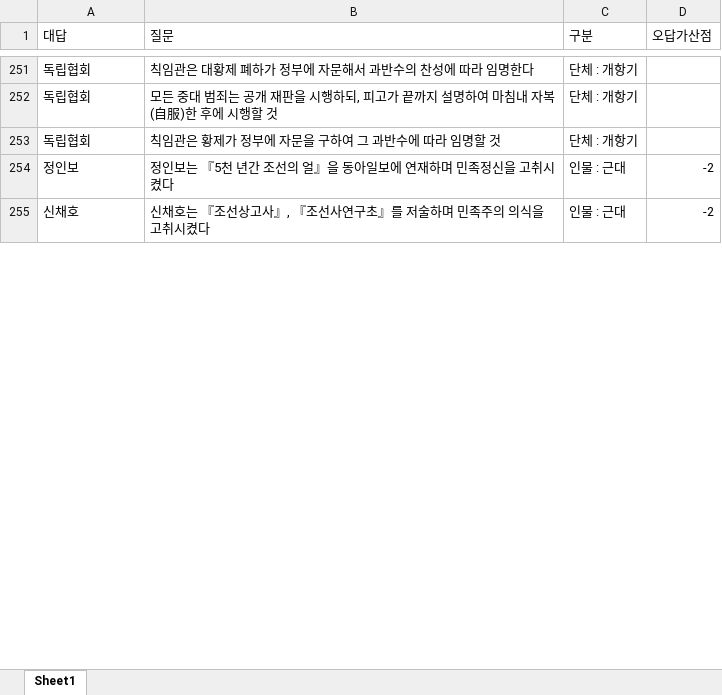
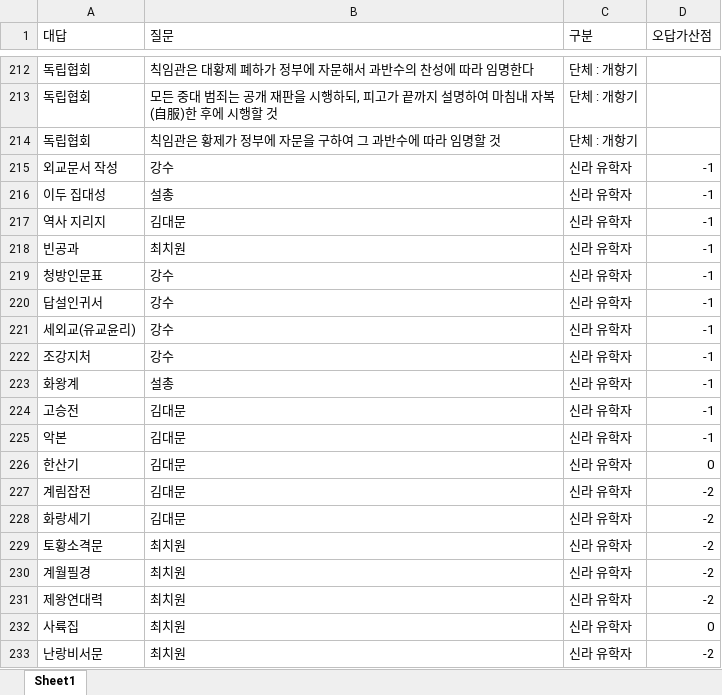
Before and after one commit to Choisignal/Private-Quizlet, an Excel workbook: 학습자료/단답형/한국사 파이널.xlsx, sheet Sheet1, drawn as a sheet; only a part is shown, gaps mark what is left out; the shorter side is filled out with more unchanged rows; values as stored, in another font and other column widths than the file's, no cell formats; the diff covers the shown part only; the diff names each change by its address in the sheet, - before the commit and + after, or states it on an @@ line.

```diff
--- a/학습자료/단답형/한국사 파이널.xlsx (sheet Sheet1)
+++ b/학습자료/단답형/한국사 파이널.xlsx (sheet Sheet1)
+row 215: 외교문서 작성 | 강수 | 신라 유학자 | -1
+row 216: 이두 집대성 | 설총 | 신라 유학자 | -1
+row 217: 역사 지리지 | 김대문 | 신라 유학자 | -1
+row 218: 빈공과 | 최치원 | 신라 유학자 | -1
+row 219: 청방인문표 | 강수 | 신라 유학자 | -1
+row 220: 답설인귀서 | 강수 | 신라 유학자 | -1
+row 221: 세외교(유교윤리) | 강수 | 신라 유학자 | -1
+row 222: 조강지처 | 강수 | 신라 유학자 | -1
+row 223: 화왕계 | 설총 | 신라 유학자 | -1
+row 224: 고승전 | 김대문 | 신라 유학자 | -1
+row 225: 악본 | 김대문 | 신라 유학자 | -1
+row 226: 한산기 | 김대문 | 신라 유학자 | 0
+row 227: 계림잡전 | 김대문 | 신라 유학자 | -2
+row 228: 화랑세기 | 김대문 | 신라 유학자 | -2
+row 229: 토황소격문 | 최치원 | 신라 유학자 | -2
+row 230: 계월필경 | 최치원 | 신라 유학자 | -2
+row 231: 제왕연대력 | 최치원 | 신라 유학자 | -2
+row 232: 사륙집 | 최치원 | 신라 유학자 | 0
+row 233: 난랑비서문 | 최치원 | 신라 유학자 | -2
```
Also changed, not shown: 48 added rows and 147 moved rows elsewhere in this sheet, cell formats, 학습자료/단답형/오답노트/오답노트_무한반복_객관식_전공.xlsx, 학습자료/단답형/전공.xlsx.
